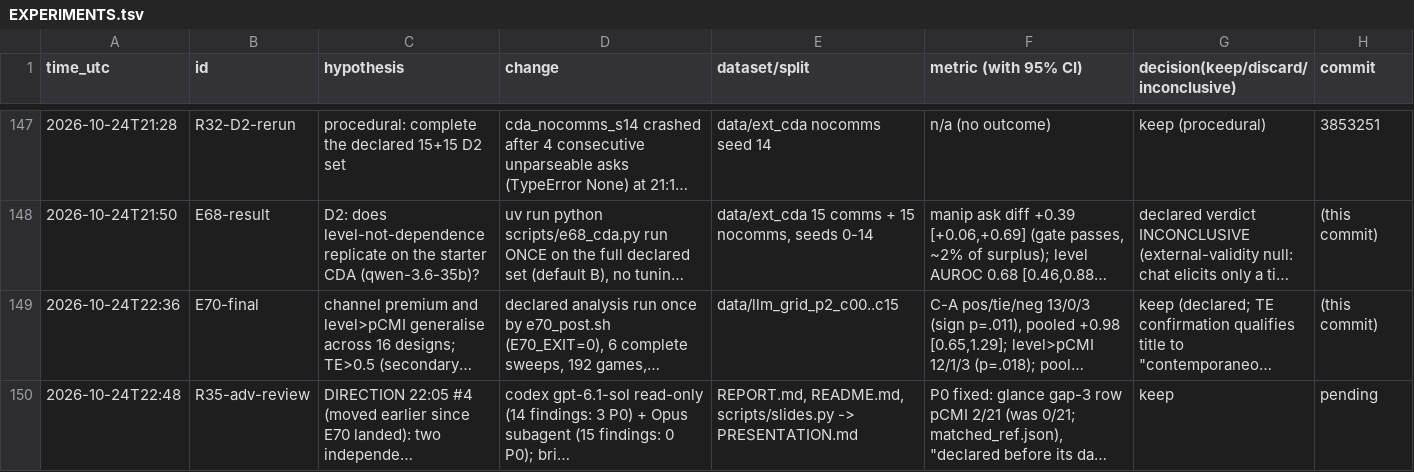
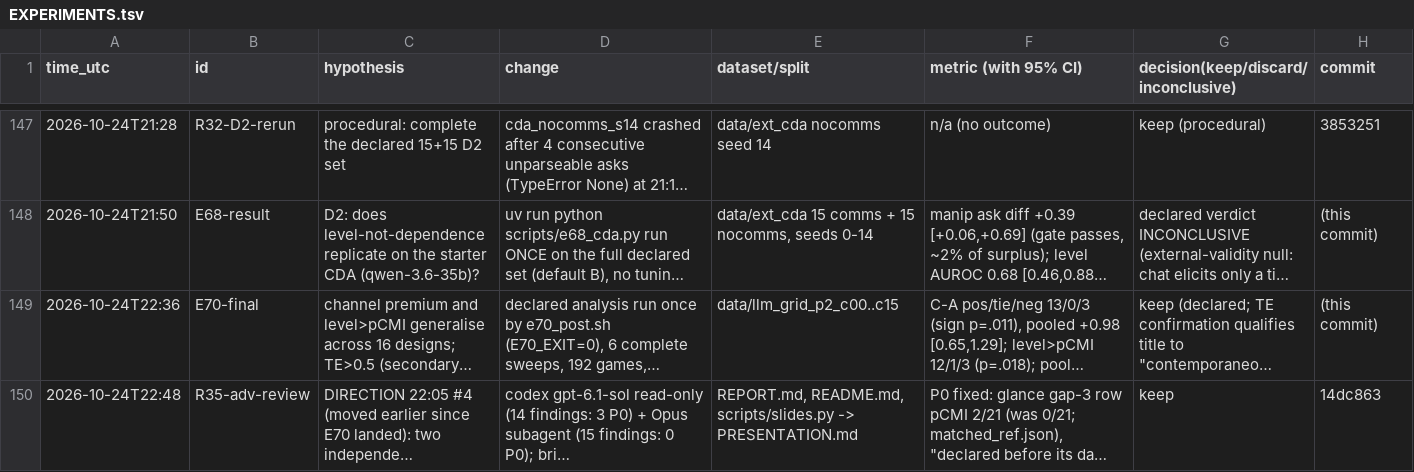
Before and after one commit to DennisToma/collusion-14-infotheory, a TSV file: EXPERIMENTS.tsv, drawn as a sheet; only a part is shown, gaps mark what is left out; long unchanged cells end in …; the diff names each change by its address in the sheet, - before the commit and + after, or states it on an @@ line.

```diff
--- a/EXPERIMENTS.tsv
+++ b/EXPERIMENTS.tsv
-H150 (commit): pending
+H150 (commit): 14dc863
```
